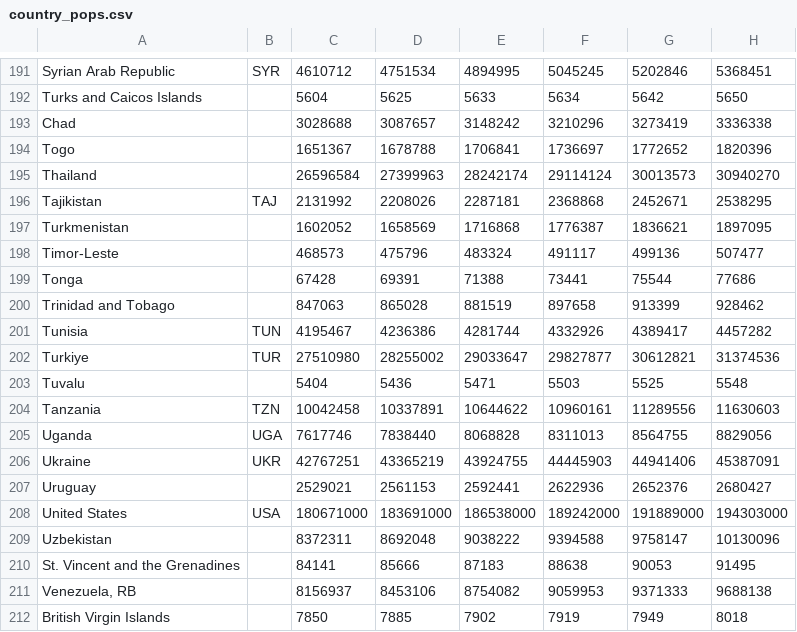
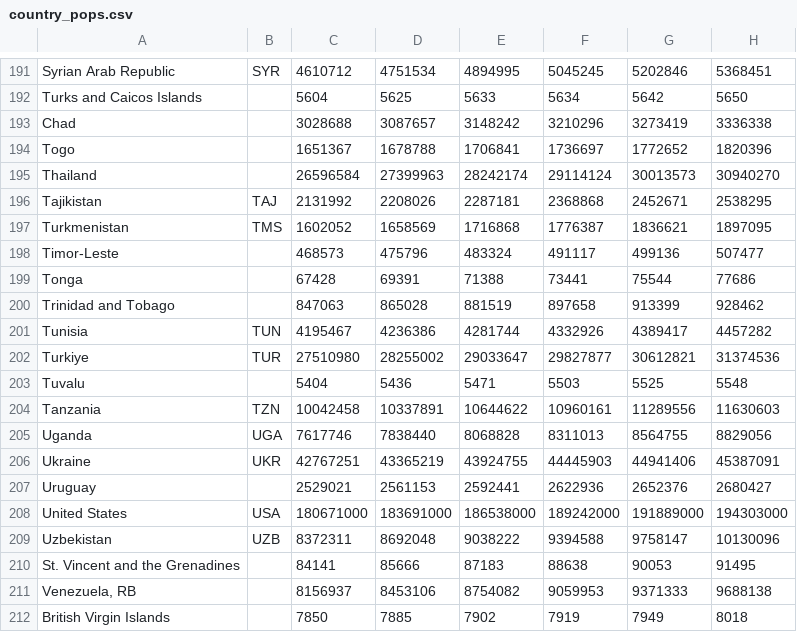
Before and after one commit to TheGamerCant/Modern-Day-Sandbox, a CSV file: __code__/vp_and_state_names/country_pops.csv, drawn as a sheet; only a part is shown, gaps mark what is left out; the diff names each change by its address in the sheet, - before the commit and + after, or states it on an @@ line.

```diff
--- a/__code__/vp_and_state_names/country_pops.csv
+++ b/__code__/vp_and_state_names/country_pops.csv
-B197: (empty)
+B197: TMS
-B209: (empty)
+B209: UZB
```
Also changed, not shown: map/definition.csv, 32 other files.
